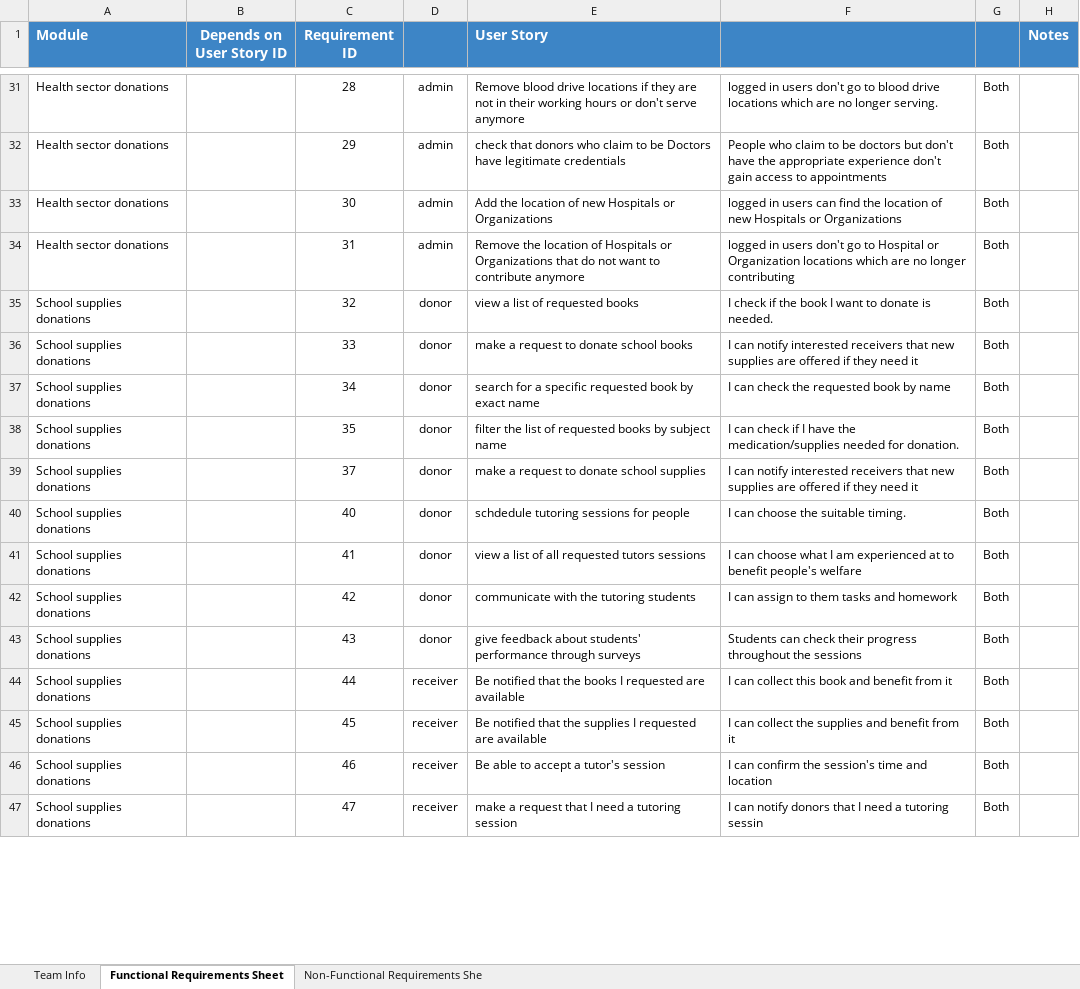
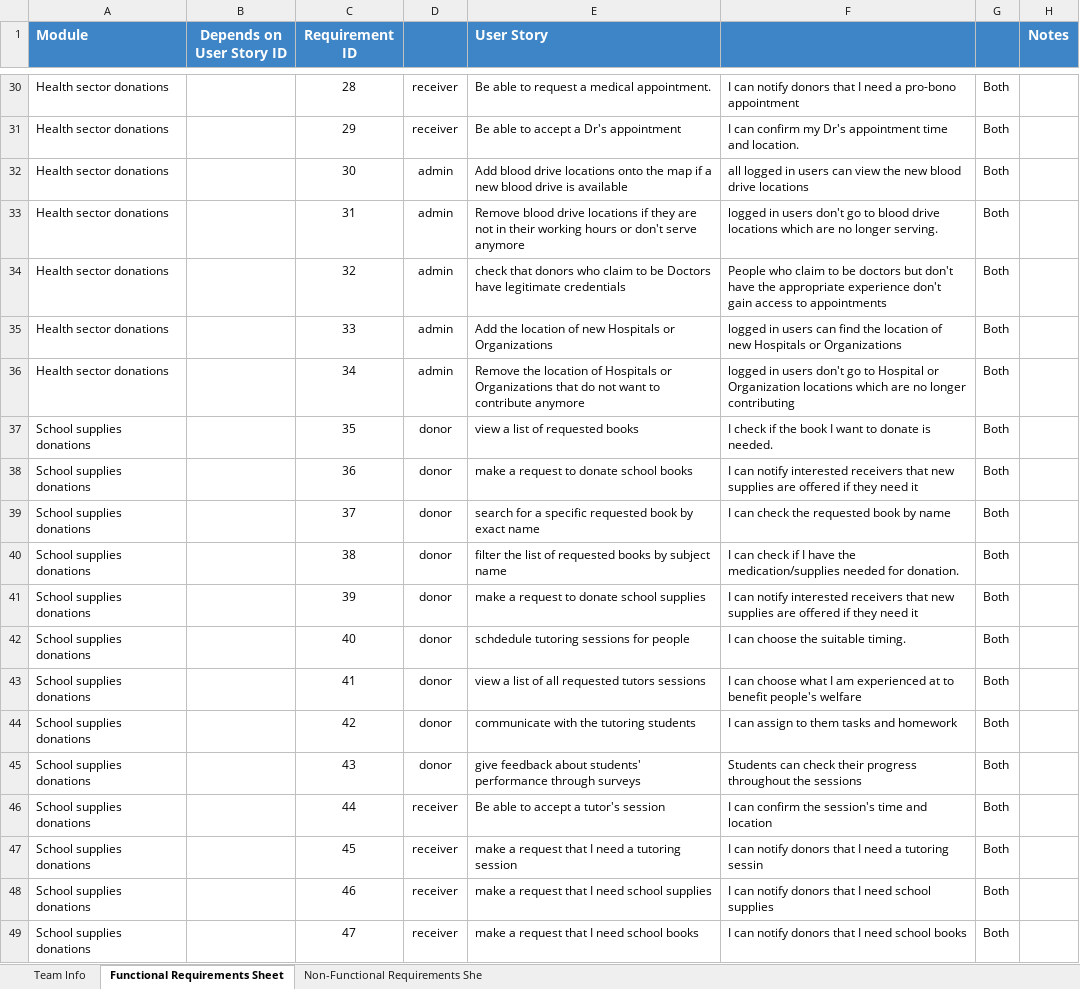
Before and after one commit to Ashez6/ashez, an Excel workbook: RequirementsTemplateM1.xlsx, sheet Functional Requirements Sheet, drawn as a sheet; only a part is shown, gaps mark what is left out; values as stored, in another font and other column widths than the file's, no borders; addresses are those after the commit; the diff covers the shown part only; the diff names each change by its address in the sheet, - before the commit and + after, or states it on an @@ line.

```diff
--- a/RequirementsTemplateM1.xlsx (sheet Functional Requirements Sheet)
+++ b/RequirementsTemplateM1.xlsx (sheet Functional Requirements Sheet)
-D30:D31: admin
+D30:D31: receiver
-E30 (User Story): Remove blood drive locations if they are not in their working hours or don't serve anymore
+E30 (User Story): Be able to request a medical appointment.
-F30: logged in users don't go to blood drive locations which are no longer serving.
+F30: I can notify donors that I need a pro-bono appointment
-E31 (User Story): check that donors who claim to be Doctors have legitimate credentials
+E31 (User Story): Be able to accept a Dr's appointment
-F31: People who claim to be doctors but don't have the appropriate experience don't gain access to appointments
+F31: I can confirm my Dr's appointment time and location.
-E32 (User Story): Add the location of new Hospitals or Organizations
+E32 (User Story): Add blood drive locations onto the map if a new blood drive is available
-F32: logged in users can find the location of new Hospitals or Organizations
+F32: all logged in users can view the new blood drive locations
-E33 (User Story): Remove the location of Hospitals or Organizations that do not want to contribute anymore
+E33 (User Story): Remove blood drive locations if they are not in their working hours or don't serve anymore
-F33: …go to Hospital or Organization locations which are no longer contributing
+F33: …go to blood drive locations which are no longer serving.
-A34:A36 (Module): School supplies donations
+A34:A36 (Module): Health sector donations
-D34:D36: donor
+D34:D36: admin
-E34 (User Story): view a list of requested books
+E34 (User Story): check that donors who claim to be Doctors have legitimate credentials
-F34: I check if the book I want to donate is needed.
+F34: People who claim to be doctors but don't have the appropriate experience don't gain access to appointments
-E35 (User Story): make a request to donate school books
+E35 (User Story): Add the location of new Hospitals or Organizations
-F35: I can notify interested receivers that new supplies are offered if they need it
+F35: logged in users can find the location of new Hospitals or Organizations
-E36 (User Story): search for a specific requested book by exact name
+E36 (User Story): Remove the location of Hospitals or Organizations that do not want to contribute anymore
-F36: I can check the requested book by name
+F36: logged in users don't go to Hospital or Organization locations which are no longer contributing
-E37 (User Story): filter the list of requested books by subject name
+E37 (User Story): view a list of requested books
-F37: I can check if I have the medication/supplies needed for donation.
+F37: I check if the book I want to donate is needed.
+row 38: School supplies donations |  | 36 | donor | make a request to donate school books | I can notify interested receivers that new supplies are offered if they need it | Both
-E39 (User Story): make a request to donate school supplies
+E39 (User Story): search for a specific requested book by exact name
-F39: I can notify interested receivers that new supplies are offered if they need it
+F39: I can check the requested book by name
+row 40: School supplies donations |  | 38 | donor | filter the list of requested books by subject name | I can check if I have the medication/supplies needed for donation. | Both
+row 41: School supplies donations |  | 39 | donor | make a request to donate school supplies | I can notify interested receivers that new supplies are offered if they need it | Both
-E46 (User Story): Be notified that the books I requested are available
+E46 (User Story): Be able to accept a tutor's session
-F46: I can collect this book and benefit from it
+F46: I can confirm the session's time and location
-E47 (User Story): Be notified that the supplies I requested are available
+E47 (User Story): make a request that I need a tutoring session
-F47: I can collect the supplies and benefit from it
+F47: I can notify donors that I need a tutoring sessin
-E48 (User Story): Be able to accept a tutor's session
+E48 (User Story): make a request that I need school supplies
-F48: I can confirm the session's time and location
+F48: I can notify donors that I need school supplies
-E49 (User Story): make a request that I need a tutoring session
+E49 (User Story): make a request that I need school books
-F49: …I need a tutoring sessin
+F49: …I need school books
```
Also changed, not shown: 6 removed rows, 179 edited cells and cell formats elsewhere in this sheet.
